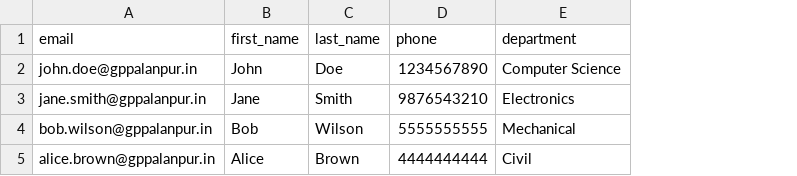
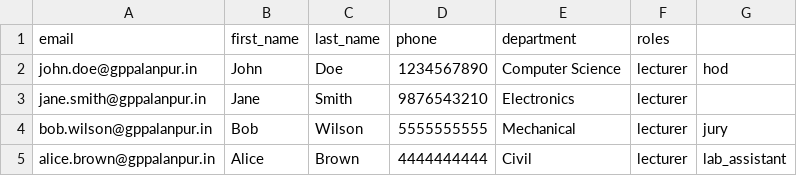
Before and after one commit to er-aary-mevada/gpp-flask, a CSV file: app/static/sample_users.csv, drawn as a sheet; the diff names each change by its address in the sheet, - before the commit and + after, or states it on an @@ line.

Commit message:
added multi role support to users

```diff
--- a/app/static/sample_users.csv
+++ b/app/static/sample_users.csv
+column F (roles), rows 2-5: all lecturer
+column G, rows 2-5: hod |  | jury | lab_assistant
```
Also changed, not shown: 4 other files.
